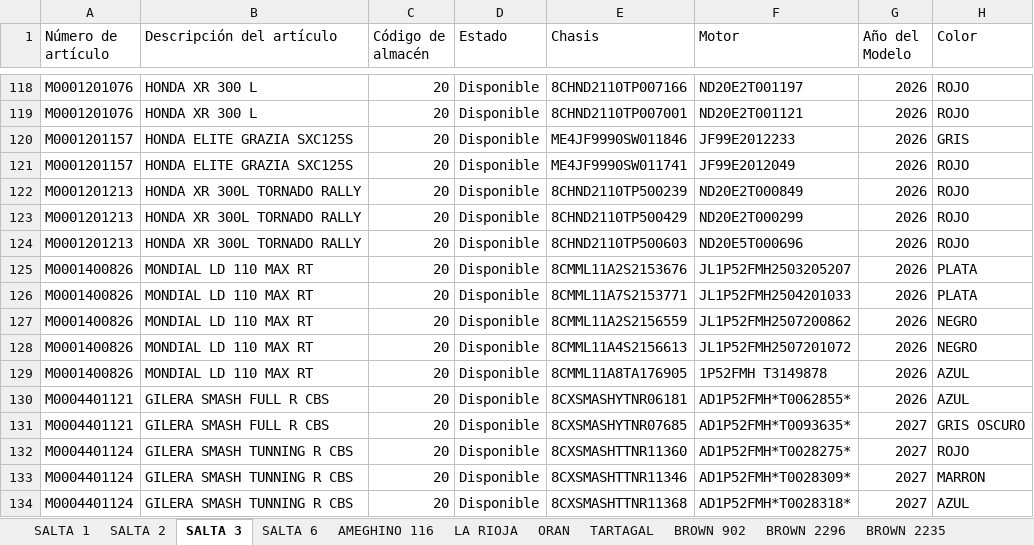
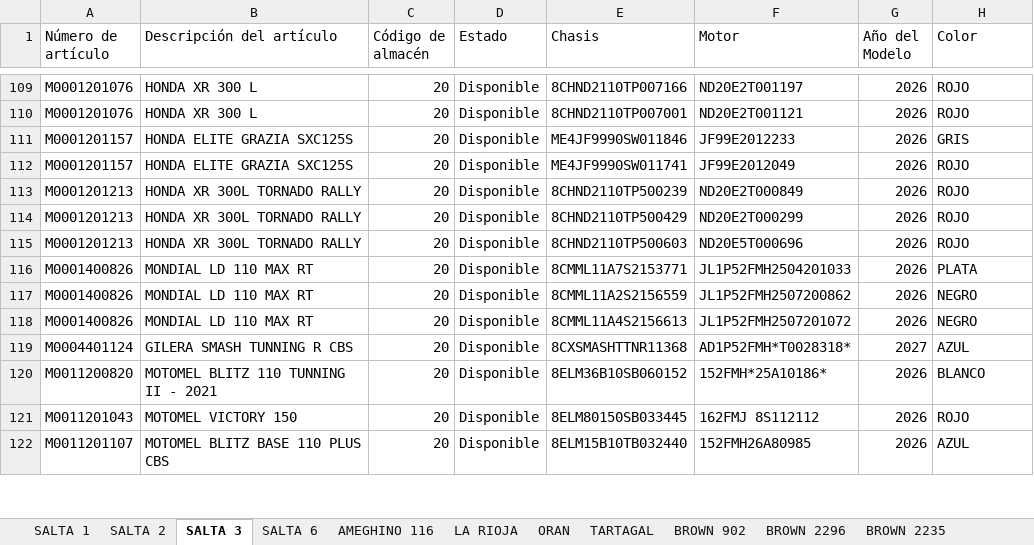
Before and after one commit to yuhmaksuc095-beep/logistica-jujuy, an Excel workbook: datos.xlsx, sheet SALTA 3, drawn as a sheet; only a part is shown, gaps mark what is left out; the shorter side is filled out with more unchanged rows; values as stored, in another font and other column widths than the file's, no borders; the diff covers the shown part only; the diff names each change by its address in the sheet, - before the commit and + after, or states it on an @@ line.

```diff
--- a/datos.xlsx (sheet SALTA 3)
+++ b/datos.xlsx (sheet SALTA 3)
-row 125: M0001400826 | MONDIAL LD 110 MAX RT | 20 | Disponible | 8CMML11A2S2153676 | JL1P52FMH2503205207 | 2026 | PLATA
-row 129: M0001400826 | MONDIAL LD 110 MAX RT | 20 | Disponible | 8CMML11A8TA176905 | 1P52FMH T3149878 | 2026 | AZUL
-row 130: M0004401121 | GILERA SMASH FULL R CBS | 20 | Disponible | 8CXSMASHYTNR06181 | AD1P52FMH*T0062855* | 2026 | AZUL
-row 131: M0004401121 | GILERA SMASH FULL R CBS | 20 | Disponible | 8CXSMASHYTNR07685 | AD1P52FMH*T0093635* | 2027 | GRIS OSCURO
-row 132: M0004401124 | GILERA SMASH TUNNING R CBS | 20 | Disponible | 8CXSMASHTTNR11360 | AD1P52FMH*T0028275* | 2027 | ROJO
-row 133: M0004401124 | GILERA SMASH TUNNING R CBS | 20 | Disponible | 8CXSMASHTTNR11346 | AD1P52FMH*T0028309* | 2027 | MARRON
```
Also changed, not shown: 20 removed rows elsewhere in this sheet, sheet COCHUCHAL, sheet ORAN, sheet LA RIOJA, sheet HONDA JUJUY, sheet BROWN 2235, sheet BROWN 2296, 7 more sheets.
